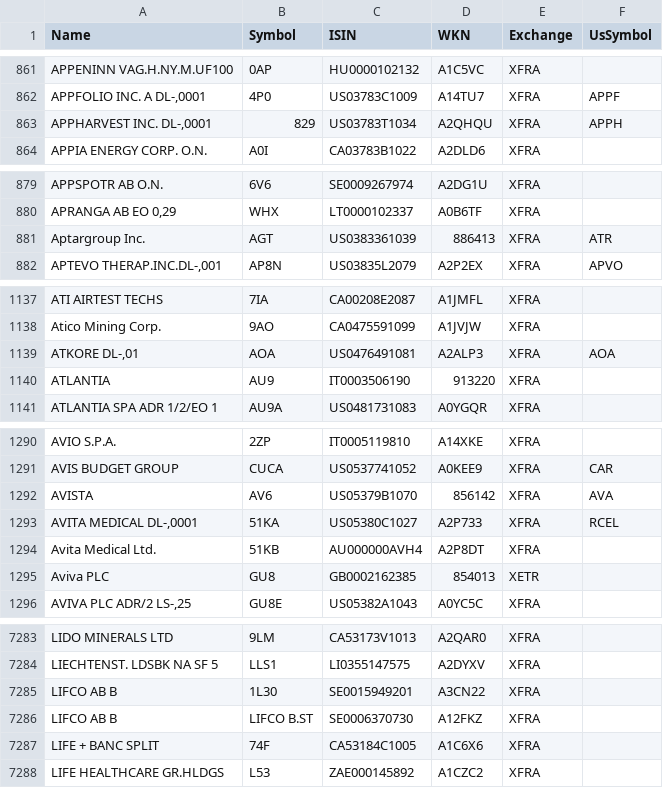
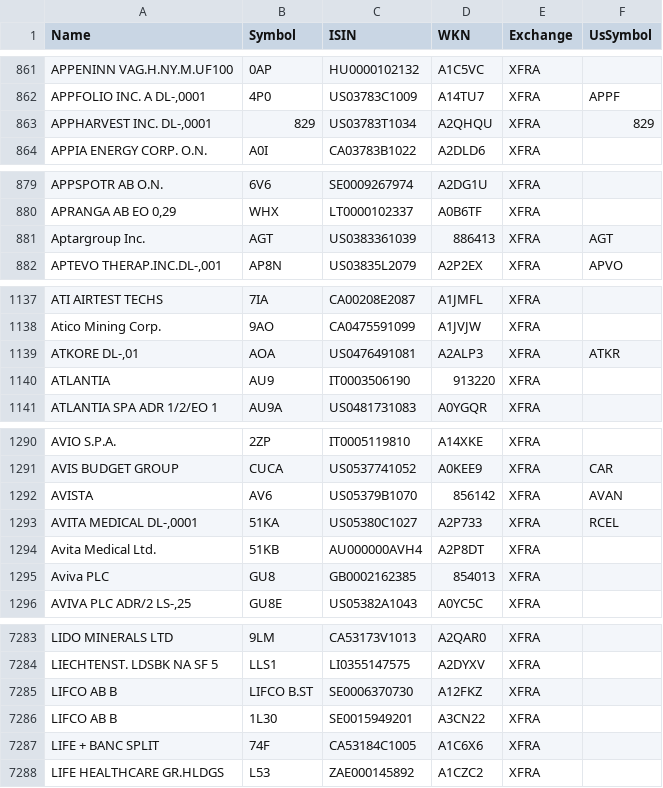
Before and after one commit to BenediktBertsch/German-Stock-Exchange, a CSV file: stock.csv, drawn as a sheet; only a part is shown, gaps mark what is left out; the diff covers the shown part only.

Commit message:
Updated data to 5/9/2021

```diff
--- a/stock.csv
+++ b/stock.csv
@@ -862,3 +862,3 @@ APPENINN VAG.H.NY.M.UF100,0AP,HU0000102132,A1C5VC,XFRA,
 "APPFOLIO INC. A DL-,0001",4P0,US03783C1009,A14TU7,XFRA,APPF
-"APPHARVEST INC. DL-,0001",829,US03783T1034,A2QHQU,XFRA,APPH
+"APPHARVEST INC. DL-,0001",829,US03783T1034,A2QHQU,XFRA,829
 APPIA ENERGY CORP. O.N.,A0I,CA03783B1022,A2DLD6,XFRA,
@@ -880,3 +880,3 @@ APPSPOTR AB O.N.,6V6,SE0009267974,A2DG1U,XFRA,
 "APRANGA AB EO 0,29",WHX,LT0000102337,A0B6TF,XFRA,
-Aptargroup Inc.,AGT,US0383361039,886413,XFRA,ATR
+Aptargroup Inc.,AGT,US0383361039,886413,XFRA,AGT
 "APTEVO THERAP.INC.DL-,001",AP8N,US03835L2079,A2P2EX,XFRA,APVO
@@ -1138,3 +1138,3 @@ ATI AIRTEST TECHS,7IA,CA00208E2087,A1JMFL,XFRA,
 Atico Mining Corp.,9AO,CA0475591099,A1JVJW,XFRA,
-"ATKORE DL-,01",AOA,US0476491081,A2ALP3,XFRA,AOA
+"ATKORE DL-,01",AOA,US0476491081,A2ALP3,XFRA,ATKR
 ATLANTIA,AU9,IT0003506190,913220,XFRA,
@@ -1291,6 +1291,6 @@ AVIO S.P.A.,2ZP,IT0005119810,A14XKE,XFRA,
 AVIS BUDGET GROUP,CUCA,US0537741052,A0KEE9,XFRA,CAR
-AVISTA,AV6,US05379B1070,856142,XFRA,AVA
+AVISTA,AV6,US05379B1070,856142,XFRA,AVAN
 "AVITA MEDICAL DL-,0001",51KA,US05380C1027,A2P733,XFRA,RCEL
 Avita Medical Ltd.,51KB,AU000000AVH4,A2P8DT,XFRA,
-Aviva PLC,GU8,GB0002162385,854013,XETR,
+Aviva PLC,GU8,GB0002162385,854013,XFRA,
 "AVIVA PLC ADR/2 LS-,25",GU8E,US05382A1043,A0YC5C,XFRA,
@@ -7284,4 +7284,4 @@ LIDO MINERALS LTD,9LM,CA53173V1013,A2QAR0,XFRA,
 LIECHTENST. LDSBK NA SF 5,LLS1,LI0355147575,A2DYXV,XFRA,
-LIFCO AB B,1L30,SE0015949201,A3CN22,XFRA,
 LIFCO AB B,LIFCO B.ST,SE0006370730,A12FKZ,XFRA,
+LIFCO AB B,1L30,SE0015949201,A3CN22,XFRA,
 LIFE + BANC SPLIT,74F,CA53184C1005,A1C6X6,XFRA,
```
Also changed, not shown: 2 moved rows and 8 edited cells elsewhere in this file.
